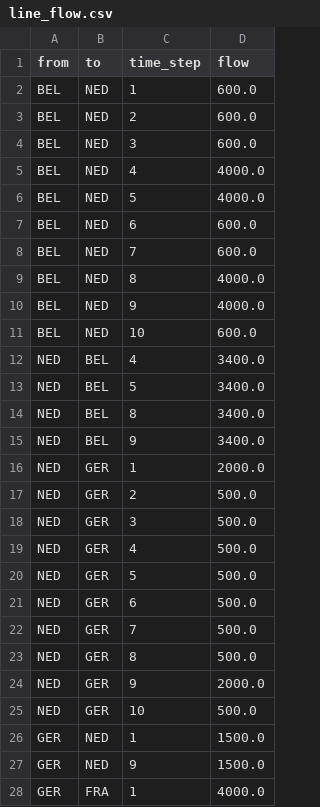
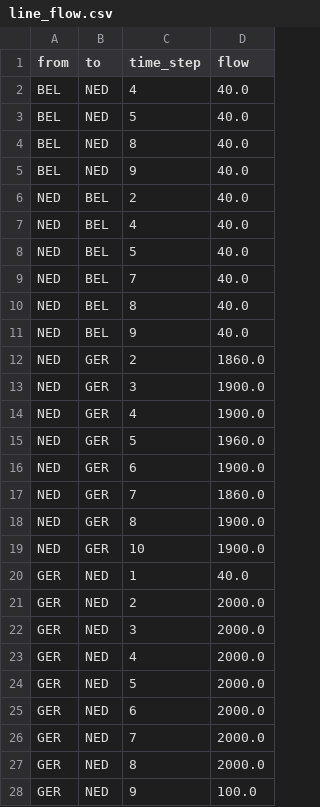
Before and after one commit to svenbutzelaar/spatial-model-reductions, a CSV file: case_studies/7_locations_chain/output/line_flow.csv, drawn as a sheet; only a part is shown; the shorter side is filled out with more unchanged rows; the diff covers the shown part only.

```diff
--- a/case_studies/7_locations_chain/output/line_flow.csv
+++ b/case_studies/7_locations_chain/output/line_flow.csv
@@ -1,27 +1,28 @@
 from,to,time_step,flow
-BEL,NED,1,600.0
-BEL,NED,2,600.0
-BEL,NED,3,600.0
-BEL,NED,4,4000.0
-BEL,NED,5,4000.0
-BEL,NED,6,600.0
-BEL,NED,7,600.0
-BEL,NED,8,4000.0
-BEL,NED,9,4000.0
-BEL,NED,10,600.0
-NED,BEL,4,3400.0
-NED,BEL,5,3400.0
-NED,BEL,8,3400.0
-NED,BEL,9,3400.0
-NED,GER,1,2000.0
-NED,GER,2,500.0
-NED,GER,3,500.0
-NED,GER,4,500.0
-NED,GER,5,500.0
-NED,GER,6,500.0
-NED,GER,7,500.0
-NED,GER,8,500.0
-NED,GER,9,2000.0
-NED,GER,10,500.0
-GER,NED,1,1500.0
-GER,NED,9,1500.0
+BEL,NED,4,40.0
+BEL,NED,5,40.0
+BEL,NED,8,40.0
+BEL,NED,9,40.0
+NED,BEL,2,40.0
+NED,BEL,4,40.0
+NED,BEL,5,40.0
+NED,BEL,7,40.0
+NED,BEL,8,40.0
+NED,BEL,9,40.0
+NED,GER,2,1860.0
+NED,GER,3,1900.0
+NED,GER,4,1900.0
+NED,GER,5,1960.0
+NED,GER,6,1900.0
+NED,GER,7,1860.0
+NED,GER,8,1900.0
+NED,GER,10,1900.0
+GER,NED,1,40.0
+GER,NED,2,2000.0
+GER,NED,3,2000.0
+GER,NED,4,2000.0
+GER,NED,5,2000.0
+GER,NED,6,2000.0
+GER,NED,7,2000.0
+GER,NED,8,2000.0
+GER,NED,9,100.0
```
Also changed, not shown: 1 added row, 6 removed rows and 37 edited cells elsewhere in this file, case_studies/7_locations_chain/output/production.csv, 12 other files.
